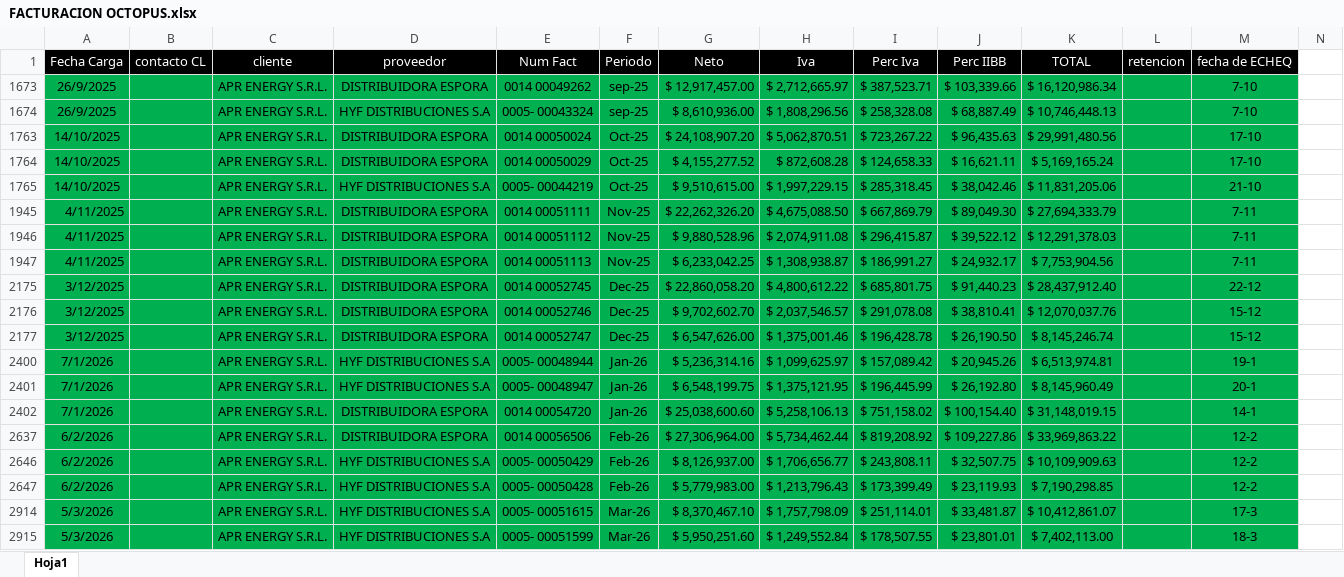
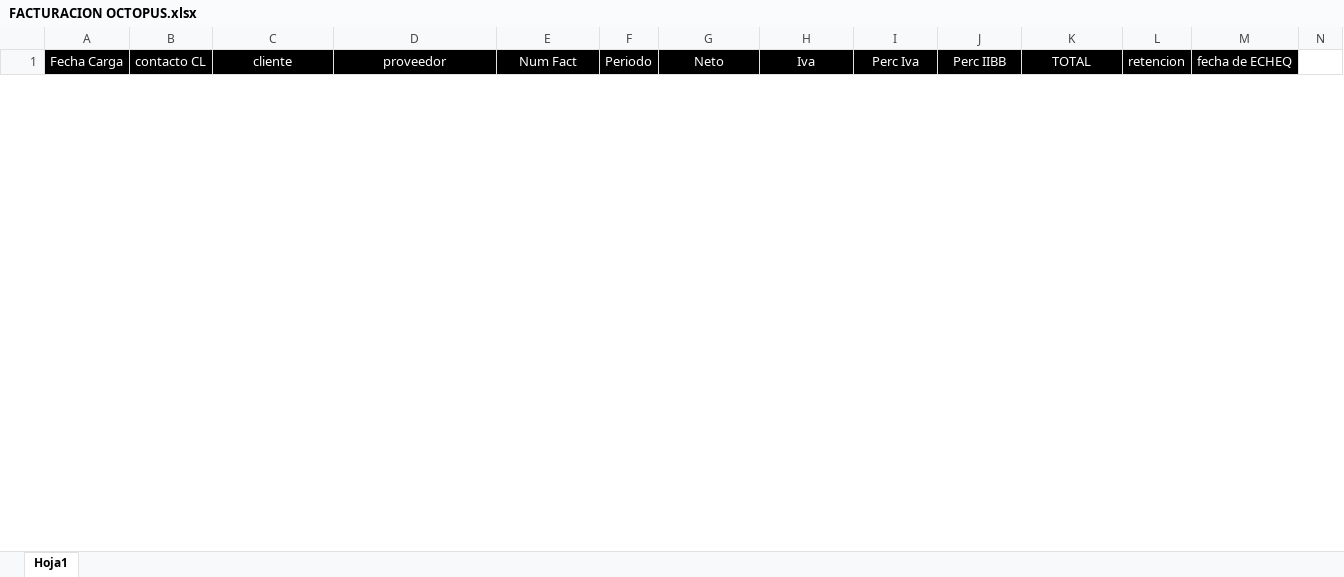
Before and after one commit to echtluciano-ship-it/octopus, an Excel workbook: data/FACTURACION OCTOPUS.xlsx, sheet Hoja1, drawn as a sheet; only a part is shown; values as stored, in another font and other column widths than the file's, no borders; charts and pictures not drawn; removed rows and columns are numbered as before the commit, all else as after; rows hold the shown columns only; the diff covers the shown part only; the diff names each change by its address in the sheet, - before the commit and + after, or states it on an @@ line.

Commit message:
Actualizar OCTOPUS al 20 de noviembre

```diff
--- a/data/FACTURACION OCTOPUS.xlsx (sheet Hoja1)
+++ b/data/FACTURACION OCTOPUS.xlsx (sheet Hoja1)
@@ row 1673 hidden: 26/9/2025 |  | APR ENERGY S.R.L. | DISTRIBUIDORA ESPORA | 0014 00049262 | sep-25 | $ 12,917,457.00 | $ 2,712,665.97 | $ 387,523.71 | $ 103,339.66 | $ 16,120,986.34 |  | 7-10 @@
@@ row 1674 hidden: 26/9/2025 |  | APR ENERGY S.R.L. | HYF DISTRIBUCIONES S.A | 0005- 00043324 | sep-25 | $ 8,610,936.00 | $ 1,808,296.56 | $ 258,328.08 | $ 68,887.49 | $ 10,746,448.13 |  | 7-10 @@
@@ row 1763 hidden: 14/10/2025 |  | APR ENERGY S.R.L. | DISTRIBUIDORA ESPORA | 0014 00050024 | Oct-25 | $ 24,108,907.20 | $ 5,062,870.51 | $ 723,267.22 | $ 96,435.63 | $ 29,991,480.56 |  | 17-10 @@
@@ row 1764 hidden: 14/10/2025 |  | APR ENERGY S.R.L. | DISTRIBUIDORA ESPORA | 0014 00050029 | Oct-25 | $ 4,155,277.52 | $ 872,608.28 | $ 124,658.33 | $ 16,621.11 | $ 5,169,165.24 |  | 17-10 @@
@@ row 1765 hidden: 14/10/2025 |  | APR ENERGY S.R.L. | HYF DISTRIBUCIONES S.A | 0005- 00044219 | Oct-25 | $ 9,510,615.00 | $ 1,997,229.15 | $ 285,318.45 | $ 38,042.46 | $ 11,831,205.06 |  | 21-10 @@
@@ row 1945 hidden: 4/11/2025 |  | APR ENERGY S.R.L. | DISTRIBUIDORA ESPORA | 0014 00051111 | Nov-25 | $ 22,262,326.20 | $ 4,675,088.50 | $ 667,869.79 | $ 89,049.30 | $ 27,694,333.79 |  | 7-11 @@
@@ row 1946 hidden: 4/11/2025 |  | APR ENERGY S.R.L. | DISTRIBUIDORA ESPORA | 0014 00051112 | Nov-25 | $ 9,880,528.96 | $ 2,074,911.08 | $ 296,415.87 | $ 39,522.12 | $ 12,291,378.03 |  | 7-11 @@
@@ row 1947 hidden: 4/11/2025 |  | APR ENERGY S.R.L. | DISTRIBUIDORA ESPORA | 0014 00051113 | Nov-25 | $ 6,233,042.25 | $ 1,308,938.87 | $ 186,991.27 | $ 24,932.17 | $ 7,753,904.56 |  | 7-11 @@
@@ row 2175 hidden: 3/12/2025 |  | APR ENERGY S.R.L. | DISTRIBUIDORA ESPORA | 0014 00052745 | Dec-25 | $ 22,860,058.20 | $ 4,800,612.22 | $ 685,801.75 | $ 91,440.23 | $ 28,437,912.40 |  | 22-12 @@
@@ row 2176 hidden: 3/12/2025 |  | APR ENERGY S.R.L. | DISTRIBUIDORA ESPORA | 0014 00052746 | Dec-25 | $ 9,702,602.70 | $ 2,037,546.57 | $ 291,078.08 | $ 38,810.41 | $ 12,070,037.76 |  | 15-12 @@
@@ row 2177 hidden: 3/12/2025 |  | APR ENERGY S.R.L. | DISTRIBUIDORA ESPORA | 0014 00052747 | Dec-25 | $ 6,547,626.00 | $ 1,375,001.46 | $ 196,428.78 | $ 26,190.50 | $ 8,145,246.74 |  | 15-12 @@
@@ row 2400 hidden: 7/1/2026 |  | APR ENERGY S.R.L. | HYF DISTRIBUCIONES S.A | 0005- 00048944 | Jan-26 | $ 5,236,314.16 | $ 1,099,625.97 | $ 157,089.42 | $ 20,945.26 | $ 6,513,974.81 |  | 19-1 @@
@@ row 2401 hidden: 7/1/2026 |  | APR ENERGY S.R.L. | HYF DISTRIBUCIONES S.A | 0005- 00048947 | Jan-26 | $ 6,548,199.75 | $ 1,375,121.95 | $ 196,445.99 | $ 26,192.80 | $ 8,145,960.49 |  | 20-1 @@
@@ row 2402 hidden: 7/1/2026 |  | APR ENERGY S.R.L. | DISTRIBUIDORA ESPORA | 0014 00054720 | Jan-26 | $ 25,038,600.60 | $ 5,258,106.13 | $ 751,158.02 | $ 100,154.40 | $ 31,148,019.15 |  | 14-1 @@
@@ row 2637 hidden: 6/2/2026 |  | APR ENERGY S.R.L. | DISTRIBUIDORA ESPORA | 0014 00056506 | Feb-26 | $ 27,306,964.00 | $ 5,734,462.44 | $ 819,208.92 | $ 109,227.86 | $ 33,969,863.22 |  | 12-2 @@
@@ row 2646 hidden: 6/2/2026 |  | APR ENERGY S.R.L. | HYF DISTRIBUCIONES S.A | 0005- 00050429 | Feb-26 | $ 8,126,937.00 | $ 1,706,656.77 | $ 243,808.11 | $ 32,507.75 | $ 10,109,909.63 |  | 12-2 @@
@@ row 2647 hidden: 6/2/2026 |  | APR ENERGY S.R.L. | HYF DISTRIBUCIONES S.A | 0005- 00050428 | Feb-26 | $ 5,779,983.00 | $ 1,213,796.43 | $ 173,399.49 | $ 23,119.93 | $ 7,190,298.85 |  | 12-2 @@
@@ row 2914 hidden: 5/3/2026 |  | APR ENERGY S.R.L. | HYF DISTRIBUCIONES S.A | 0005- 00051615 | Mar-26 | $ 8,370,467.10 | $ 1,757,798.09 | $ 251,114.01 | $ 33,481.87 | $ 10,412,861.07 |  | 17-3 @@
@@ row 2915 hidden: 5/3/2026 |  | APR ENERGY S.R.L. | HYF DISTRIBUCIONES S.A | 0005- 00051599 | Mar-26 | $ 5,950,251.60 | $ 1,249,552.84 | $ 178,507.55 | $ 23,801.01 | $ 7,402,113.00 |  | 18-3 @@
```
Also changed, not shown: 42 hidden or unhidden rows elsewhere in this sheet, hidden cells, 6 other files.
